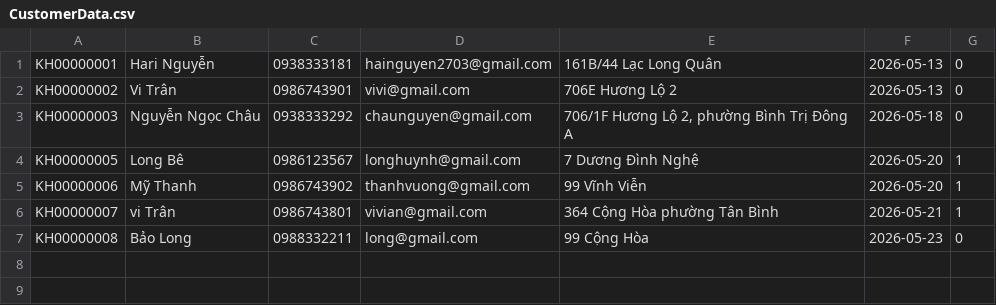
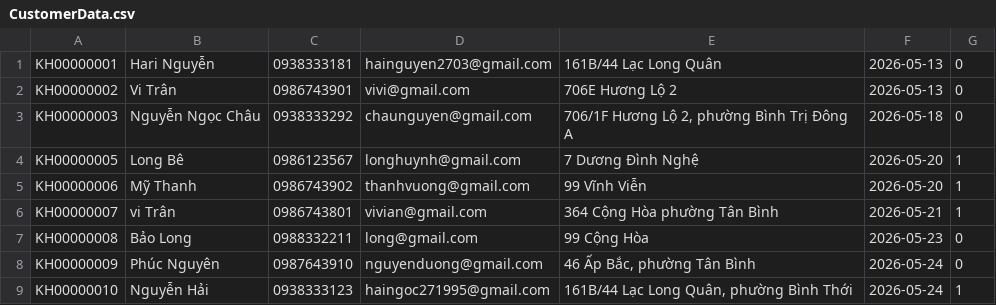
Before and after one commit to hainguyen2703/QuanLyNhaSach, a CSV file: CustomerData.csv, drawn as a sheet; the diff names each change by its address in the sheet, - before the commit and + after, or states it on an @@ line.

```diff
--- a/CustomerData.csv
+++ b/CustomerData.csv
+row 8: KH00000009 | Phúc Nguyên | 0987643910 | nguyenduong@gmail.com | 46 Ấp Bắc, phường Tân Bình | 2026-05-24 | 0
+row 9: KH00000010 | Nguyễn Hải | 0938333123 | haingoc271995@gmail.com | 161B/44 Lạc Long Quân, phường Bình Thới | 2026-05-24 | 1
```
Also changed, not shown: HoaDon.csv, books.csv, 1 other file.
